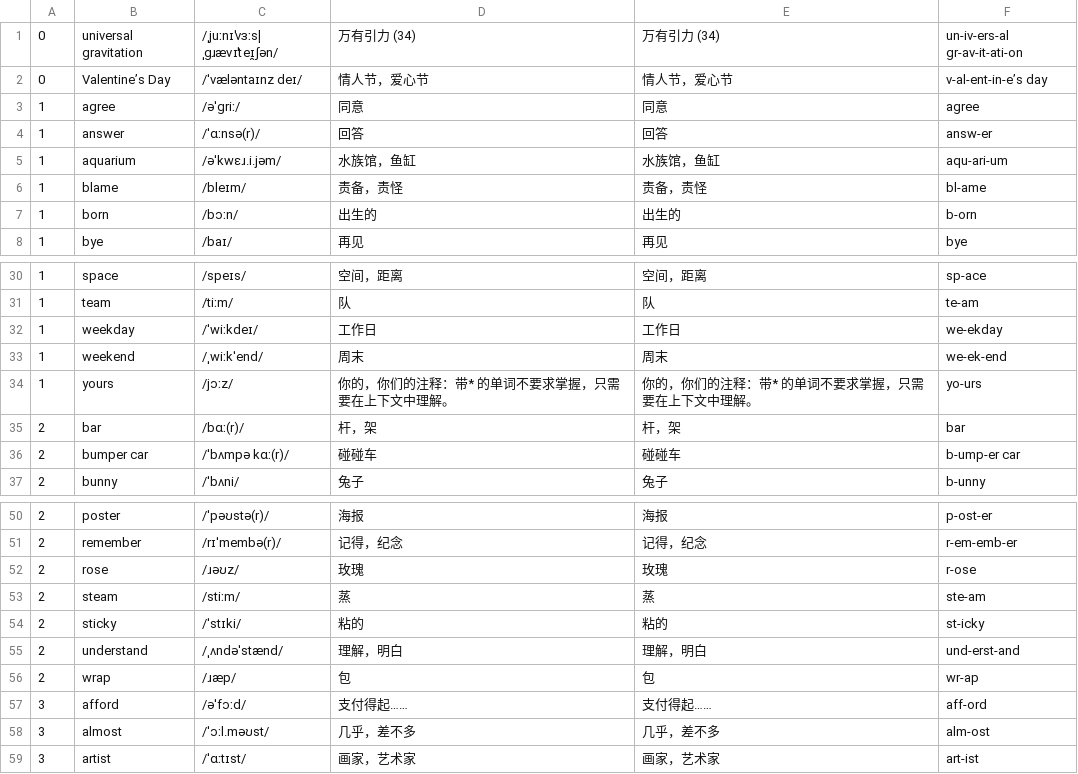
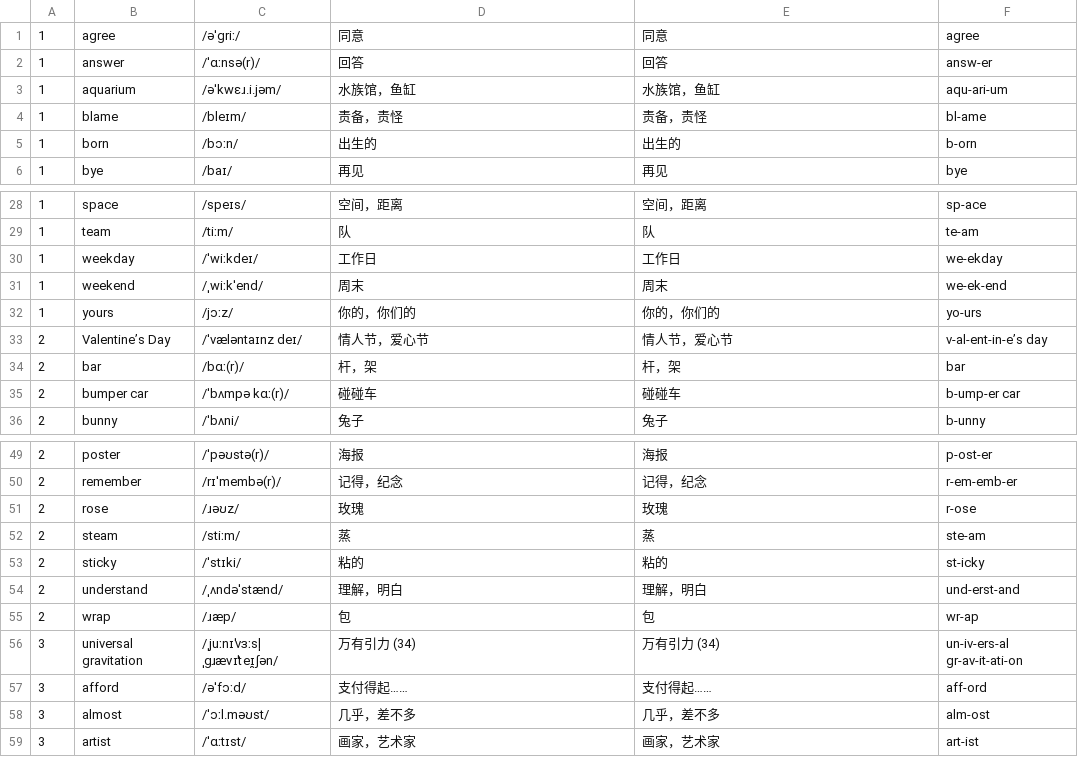
Before and after one commit to huangmoling/spellpal, a TSV file: scripts/data/qh-6b.tsv, drawn as a sheet; only a part is shown, gaps mark what is left out.

```diff
--- a/scripts/data/qh-6b.tsv
+++ b/scripts/data/qh-6b.tsv
@@ -1,3 +1 @@
-0|universal gravitation|/ˌjuːnɪˈvɜːsl̩ ˌɡɹævɪˈteɪ̯ʃən/|万有引力 (34)|万有引力 (34)|un-iv-ers-al gr-av-it-ati-on
-0|Valentine’s Day|/ˈvæləntaɪnz deɪ/|情人节，爱心节|情人节，爱心节|v-al-ent-in-e’s day
 1|agree|/əˈɡriː/|同意|同意|agree
@@ -33,3 +31,4 @@
 1|weekend|/ˌwiːkˈend/|周末|周末|we-ek-end
-1|yours|/jɔːz/|你的，你们的注释：带* 的单词不要求掌握，只需要在上下文中理解。|你的，你们的注释：带* 的单词不要求掌握，只需要在上下文中理解。|yo-urs
+1|yours|/jɔːz/|你的，你们的|你的，你们的|yo-urs
+2|Valentine’s Day|/ˈvæləntaɪnz deɪ/|情人节，爱心节|情人节，爱心节|v-al-ent-in-e’s day
 2|bar|/bɑː(r)/|杆，架|杆，架|bar
@@ -56,2 +55,3 @@
 2|wrap|/ɹæp/|包|包|wr-ap
+3|universal gravitation|/ˌjuːnɪˈvɜːsl̩ ˌɡɹævɪˈteɪ̯ʃən/|万有引力 (34)|万有引力 (34)|un-iv-ers-al gr-av-it-ati-on
 3|afford|/əˈfɔːd/|支付得起……|支付得起……|aff-ord
```
Also changed, not shown: scripts/data/_src/tb2027/qh-6b.sent.src.tsv, 4 other files.
